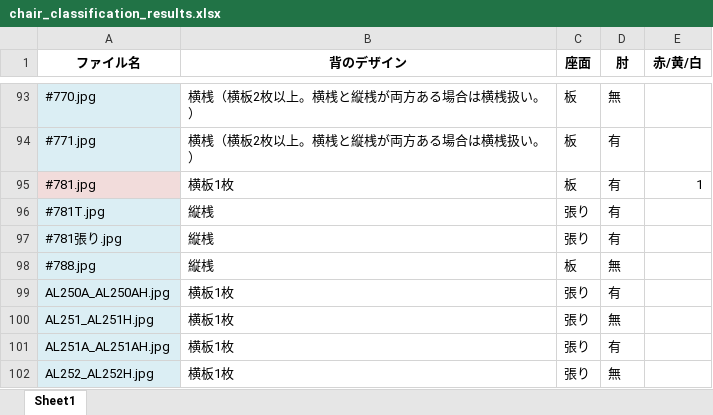
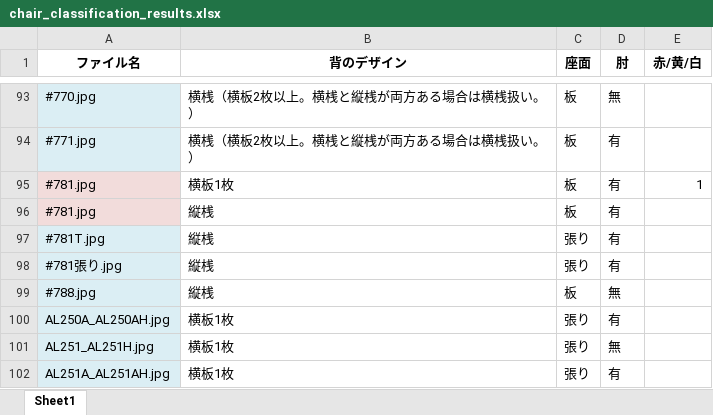
Before and after one commit to cocosan1/repair_chair_gemini, an Excel workbook: chair_classification_results.xlsx, sheet Sheet1, drawn as a sheet; only a part is shown, gaps mark what is left out; the shorter side is filled out with more unchanged rows; values as stored, in another font and other column widths than the file's, no borders; the diff names each change by its address in the sheet, - before the commit and + after, or states it on an @@ line.

Commit message:
20th commit

```diff
--- a/chair_classification_results.xlsx (sheet Sheet1)
+++ b/chair_classification_results.xlsx (sheet Sheet1)
+row 96: #781.jpg | 縦桟 | 板 | 有
```
